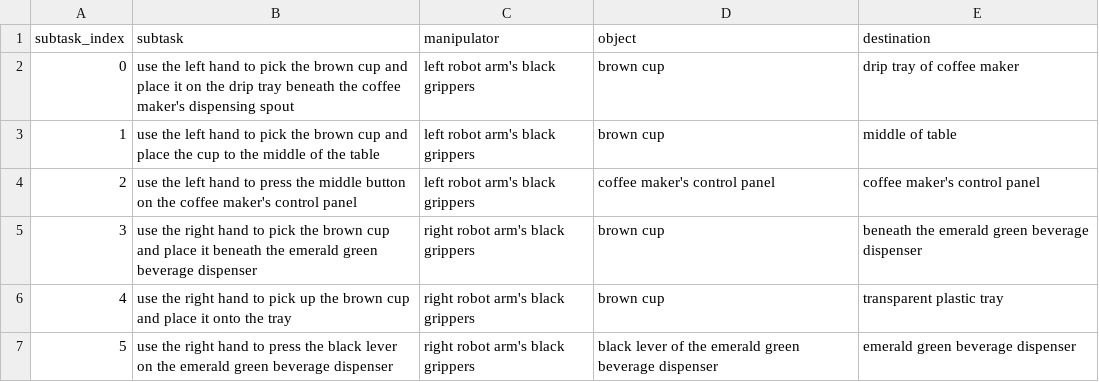
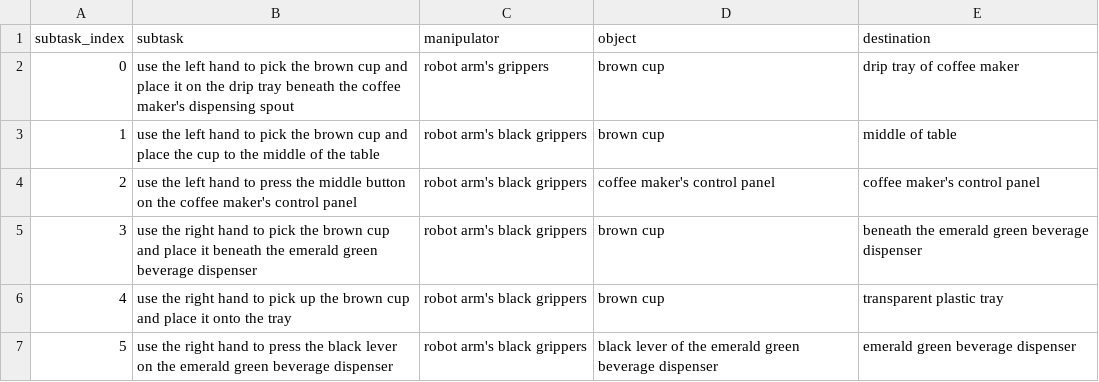
Before and after one commit to Chuong98CC/TraceEngine, a CSV file: assets/subtasks.csv, drawn as a sheet.

```diff
--- a/assets/subtasks.csv
+++ b/assets/subtasks.csv
@@ -1,7 +1,7 @@
 subtask_index,subtask," manipulator"," object"," destination"
-0,use the left hand to pick the brown cup and place it on the drip tray beneath the coffee maker's dispensing spout,"left robot arm's black grippers"," brown cup"," drip tray of coffee maker"
-1,use the left hand to pick the brown cup and place the cup to the middle of the table,"left robot arm's black grippers"," brown cup"," middle of table"
-2,use the left hand to press the middle button on the coffee maker's control panel,"left robot arm's black grippers"," coffee maker's control panel",coffee maker's control panel
-3,use the right hand to pick the brown cup and place it beneath the emerald green beverage dispenser,"right robot arm's black grippers"," brown cup"," beneath the emerald green beverage dispenser"
-4,use the right hand to pick up the brown cup and place it onto the tray,"right robot arm's black grippers"," brown cup"," transparent plastic tray"
-5,use the right hand to press the black lever on the emerald green beverage dispenser,"right robot arm's black grippers"," black lever of the emerald green beverage dispenser",emerald green beverage dispenser
+0,use the left hand to pick the brown cup and place it on the drip tray beneath the coffee maker's dispensing spout,"robot arm's grippers"," brown cup"," drip tray of coffee maker"
+1,use the left hand to pick the brown cup and place the cup to the middle of the table,"robot arm's black grippers"," brown cup"," middle of table"
+2,use the left hand to press the middle button on the coffee maker's control panel,"robot arm's black grippers"," coffee maker's control panel",coffee maker's control panel
+3,use the right hand to pick the brown cup and place it beneath the emerald green beverage dispenser,"robot arm's black grippers"," brown cup"," beneath the emerald green beverage dispenser"
+4,use the right hand to pick up the brown cup and place it onto the tray,"robot arm's black grippers"," brown cup"," transparent plastic tray"
+5,use the right hand to press the black lever on the emerald green beverage dispenser,"robot arm's black grippers"," black lever of the emerald green beverage dispenser",emerald green beverage dispenser
```
Also changed, not shown: 14 other files.
